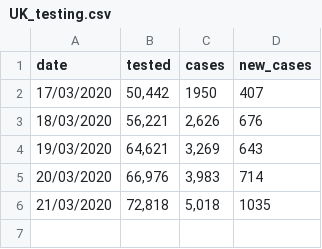
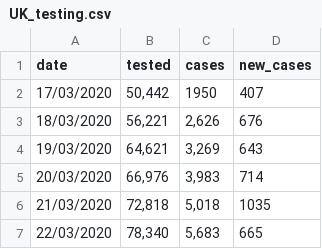
Before and after one commit to maxeyre/COVID-19, a CSV file: Data visualisation/UK data/UK_testing.csv, drawn as a sheet; the diff names each change by its address in the sheet, - before the commit and + after, or states it on an @@ line.

```diff
--- a/Data visualisation/UK data/UK_testing.csv
+++ b/Data visualisation/UK data/UK_testing.csv
+row 7: 22/03/2020 | 78,340 | 5,683 | 665
```
Also changed, not shown: Data visualisation/UK data/england_countyUA.csv, Data visualisation/UK data/england_region.csv.
